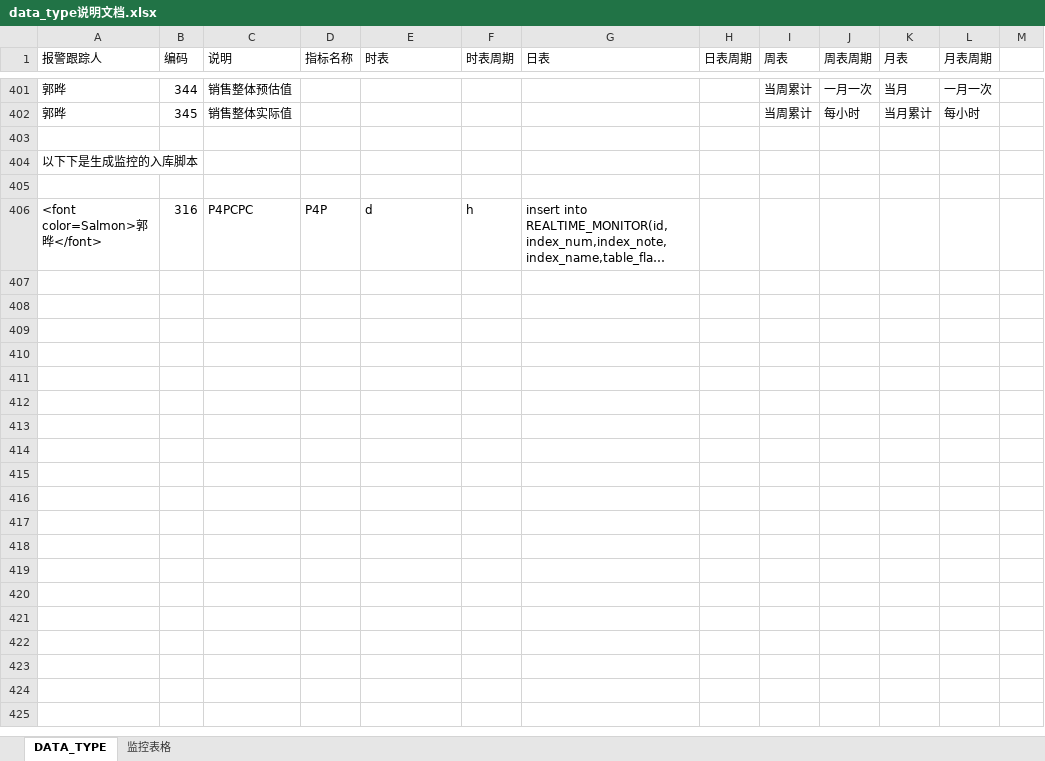
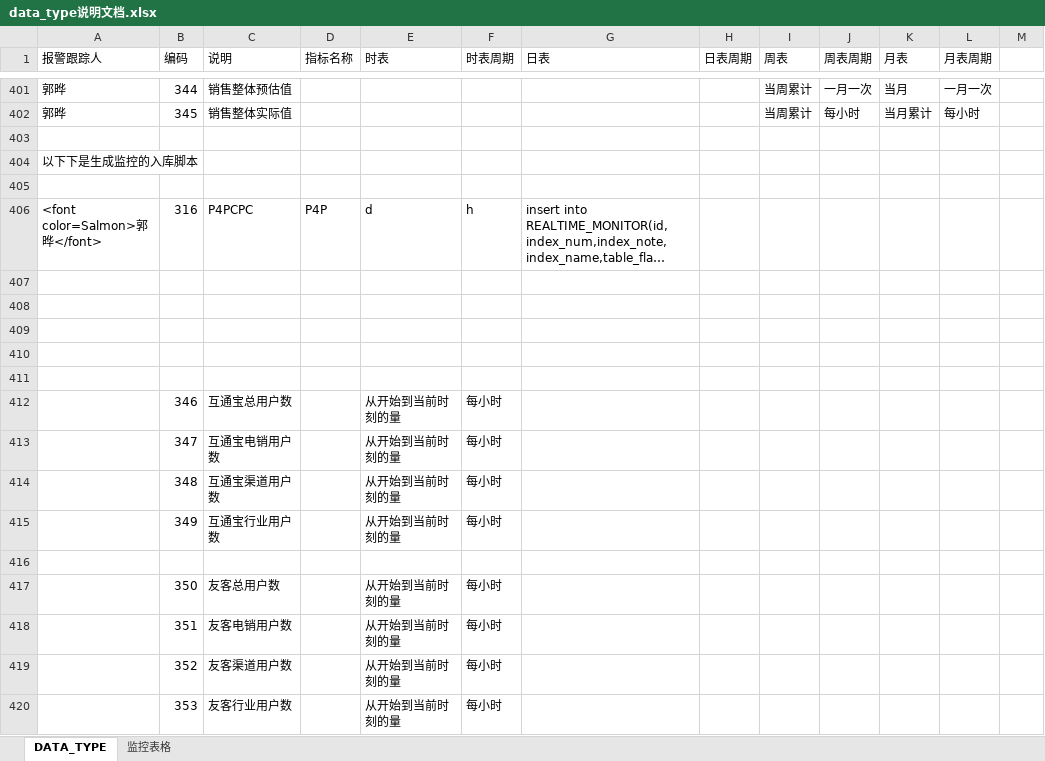
Before and after one commit to beisir/ThreeMagicNumber, an Excel workbook: dataweb/data_type说明文档.xlsx, sheet DATA_TYPE, drawn as a sheet; only a part is shown, gaps mark what is left out; long unchanged cells end in …; values as stored, in another font and other column widths than the file's, no cell formats; the diff names each change by its address in the sheet, - before the commit and + after, or states it on an @@ line.

Commit message:
收费会员改版

```diff
--- a/dataweb/data_type说明文档.xlsx (sheet DATA_TYPE)
+++ b/dataweb/data_type说明文档.xlsx (sheet DATA_TYPE)
+row 407: (empty)
+row 408: (empty)
+row 409: (empty)
+row 410: (empty)
+row 411: (empty)
+row 412:  | 346 | 互通宝总用户数 |  | 从开始到当前时刻的量 | 每小时
+row 413:  | 347 | 互通宝电销用户数 |  | 从开始到当前时刻的量 | 每小时
+row 414:  | 348 | 互通宝渠道用户数 |  | 从开始到当前时刻的量 | 每小时
+row 415:  | 349 | 互通宝行业用户数 |  | 从开始到当前时刻的量 | 每小时
+row 416: (empty)
+row 417:  | 350 | 友客总用户数 |  | 从开始到当前时刻的量 | 每小时
+row 418:  | 351 | 友客电销用户数 |  | 从开始到当前时刻的量 | 每小时
+row 419:  | 352 | 友客渠道用户数 |  | 从开始到当前时刻的量 | 每小时
+row 420:  | 353 | 友客行业用户数 |  | 从开始到当前时刻的量 | 每小时
```
Also changed, not shown: cell formats.
